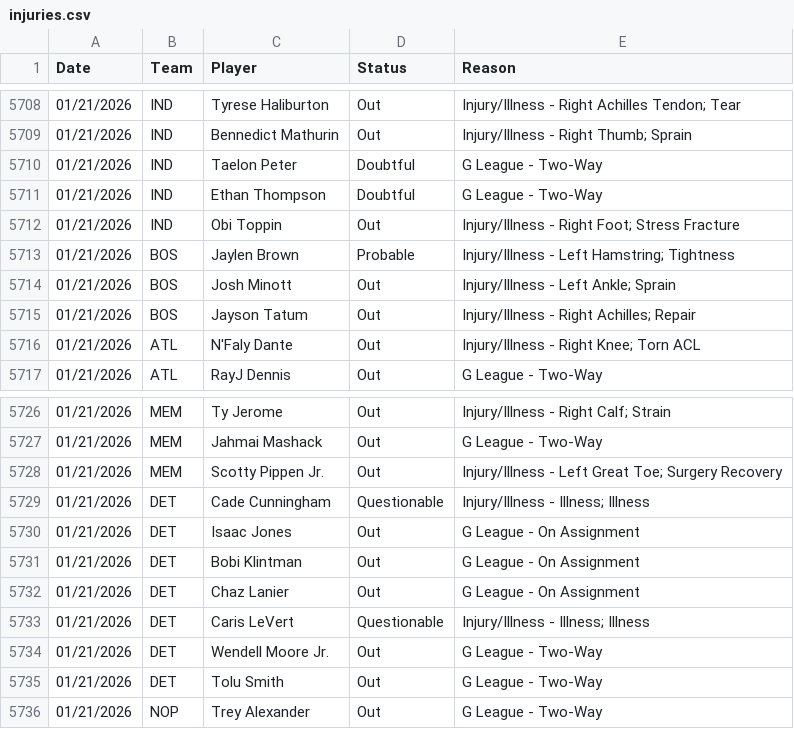
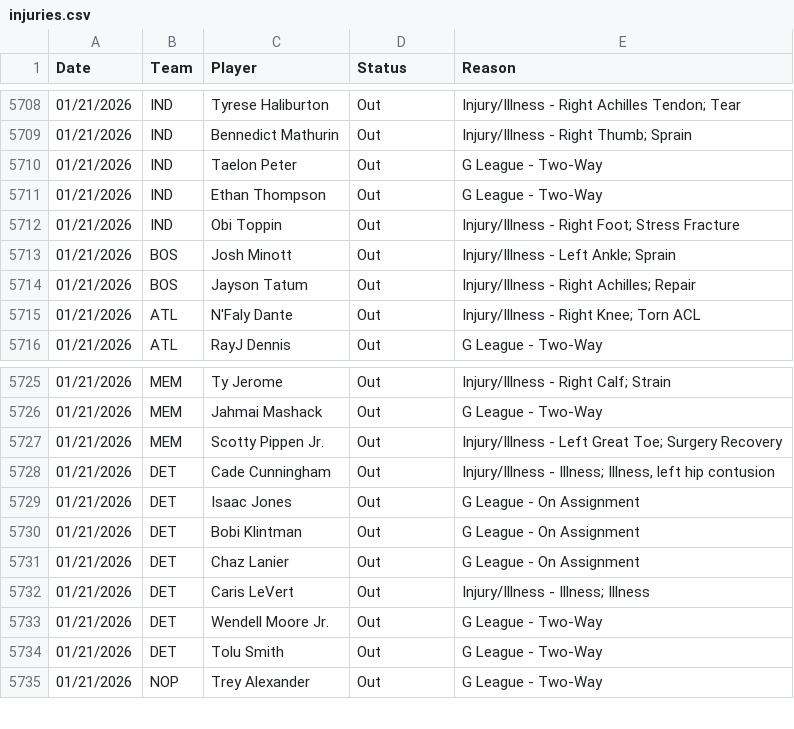
Before and after one commit to Relenes510/fantasy_basketball, a CSV file: tables/2025/injuries.csv, drawn as a sheet; only a part is shown, gaps mark what is left out.

```diff
--- a/tables/2025/injuries.csv
+++ b/tables/2025/injuries.csv
@@ -5709,6 +5709,5 @@ Date,Team,Player,Status,Reason
 01/21/2026,IND,Bennedict Mathurin,Out,Injury/Illness - Right Thumb; Sprain
-01/21/2026,IND,Taelon Peter,Doubtful,G League - Two-Way
-01/21/2026,IND,Ethan Thompson,Doubtful,G League - Two-Way
+01/21/2026,IND,Taelon Peter,Out,G League - Two-Way
+01/21/2026,IND,Ethan Thompson,Out,G League - Two-Way
 01/21/2026,IND,Obi Toppin,Out,Injury/Illness - Right Foot; Stress Fracture
-01/21/2026,BOS,Jaylen Brown,Probable,Injury/Illness - Left Hamstring; Tightness
 01/21/2026,BOS,Josh Minott,Out,Injury/Illness - Left Ankle; Sprain
@@ -5728,3 +5727,3 @@ Date,Team,Player,Status,Reason
 01/21/2026,MEM,Scotty Pippen Jr.,Out,Injury/Illness - Left Great Toe; Surgery Recovery
-01/21/2026,DET,Cade Cunningham,Questionable,Injury/Illness - Illness; Illness
+01/21/2026,DET,Cade Cunningham,Out,"Injury/Illness - Illness; Illness, left hip contusion"
 01/21/2026,DET,Isaac Jones,Out,G League - On Assignment
@@ -5732,3 +5731,3 @@ Date,Team,Player,Status,Reason
 01/21/2026,DET,Chaz Lanier,Out,G League - On Assignment
-01/21/2026,DET,Caris LeVert,Questionable,Injury/Illness - Illness; Illness
+01/21/2026,DET,Caris LeVert,Out,Injury/Illness - Illness; Illness
 01/21/2026,DET,Wendell Moore Jr.,Out,G League - Two-Way
```
Also changed, not shown: tables/2025/daily_lineups.csv, tables/2025/gmday_preds_PTS.csv, 1 other file.
